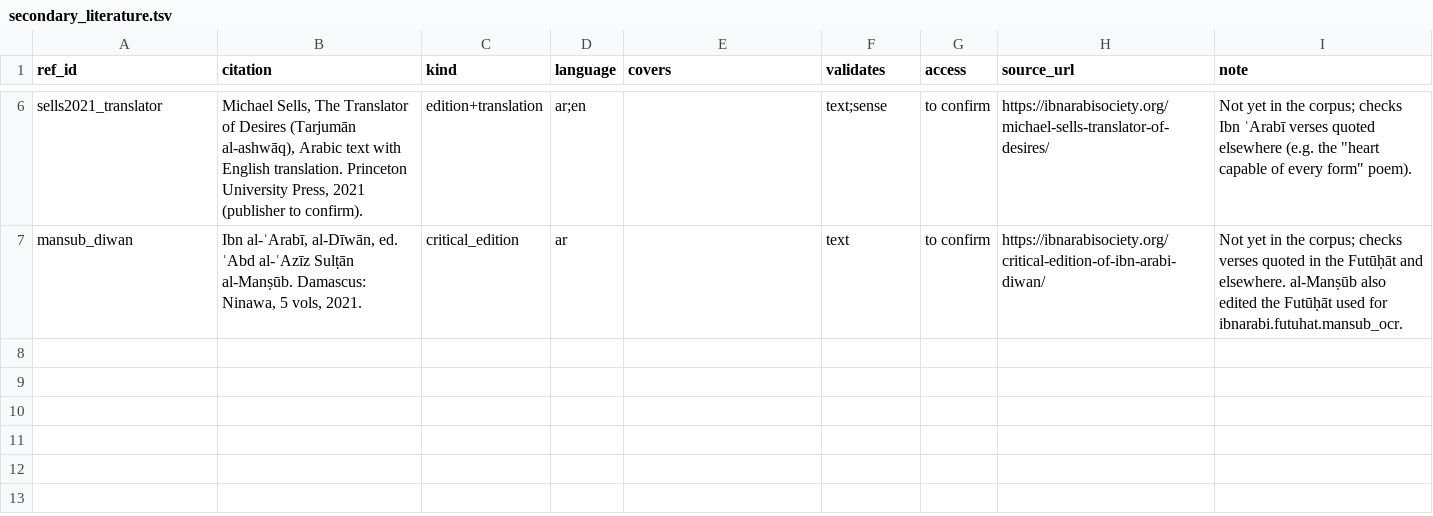
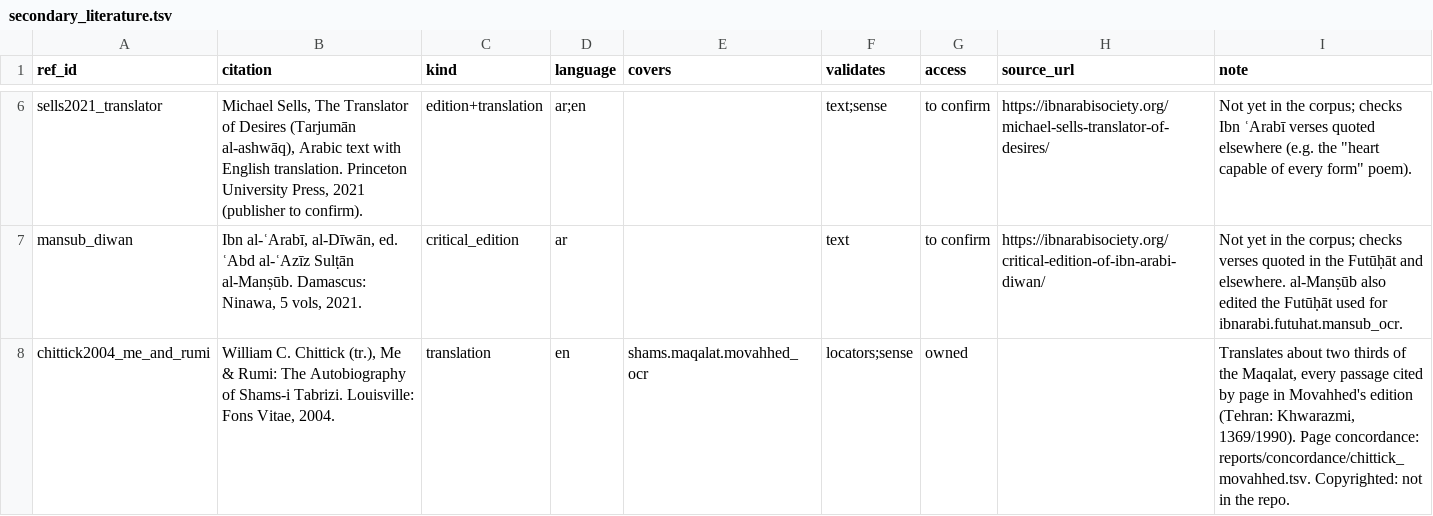
Before and after one commit to z98s2hdjfv-maker/islamic-library, a TSV file: catalogs/secondary_literature.tsv, drawn as a sheet; only a part is shown, gaps mark what is left out.

```diff
--- a/catalogs/secondary_literature.tsv
+++ b/catalogs/secondary_literature.tsv
@@ -7 +7,2 @@ sells2021_translator	Michael Sells, The Translator of Desires (Tarjumān al-ashw
 mansub_diwan	Ibn al-ʿArabī, al-Dīwān, ed. ʿAbd al-ʿAzīz Sulṭān al-Manṣūb. Damascus: Ninawa, 5 vols, 2021.	critical_edition	ar		text	to confirm	https://ibnarabisociety.org/critical-edition-of-ibn-arabi-diwan/	Not yet in the corpus; checks verses quoted in the Futūḥāt and elsewhere. al-Manṣūb also edited the Futūḥāt used for ibnarabi.futuhat.mansub_ocr.
+chittick2004_me_and_rumi	William C. Chittick (tr.), Me & Rumi: The Autobiography of Shams-i Tabrizi. Louisville: Fons Vitae, 2004.	translation	en	shams.maqalat.movahhed_ocr	locators;sense	owned		Translates about two thirds of the Maqalat, every passage cited by page in Movahhed's edition (Tehran: Khwarazmi, 1369/1990). Page concordance: reports/concordance/chittick_movahhed.tsv. Copyrighted: not in the repo.
```
Also changed, not shown: MANIFEST.tsv, 7 other files.
